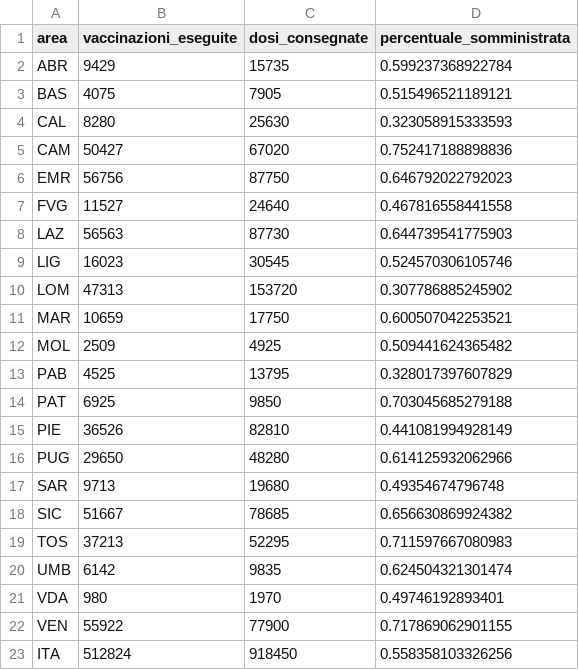
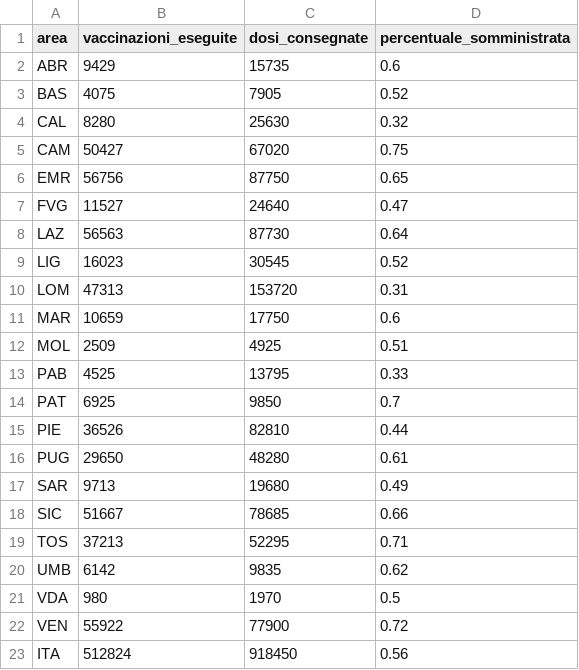
Before and after one commit to baggiponte/vaccine-data-italy, a CSV file: data/ita_vaccinations_cumulative_total.csv, drawn as a sheet.

Commit message:
added percentage of doses utilised

```diff
--- a/data/ita_vaccinations_cumulative_total.csv
+++ b/data/ita_vaccinations_cumulative_total.csv
@@ -1,23 +1,23 @@
 "area","vaccinazioni_eseguite","dosi_consegnate","percentuale_somministrata"
-"ABR",9429,15735,0.599237368922784
-"BAS",4075,7905,0.515496521189121
-"CAL",8280,25630,0.323058915333593
-"CAM",50427,67020,0.752417188898836
-"EMR",56756,87750,0.646792022792023
-"FVG",11527,24640,0.467816558441558
-"LAZ",56563,87730,0.644739541775903
-"LIG",16023,30545,0.524570306105746
-"LOM",47313,153720,0.307786885245902
-"MAR",10659,17750,0.600507042253521
-"MOL",2509,4925,0.509441624365482
-"PAB",4525,13795,0.328017397607829
-"PAT",6925,9850,0.703045685279188
-"PIE",36526,82810,0.441081994928149
-"PUG",29650,48280,0.614125932062966
-"SAR",9713,19680,0.49354674796748
-"SIC",51667,78685,0.656630869924382
-"TOS",37213,52295,0.711597667080983
-"UMB",6142,9835,0.624504321301474
-"VDA",980,1970,0.49746192893401
-"VEN",55922,77900,0.717869062901155
-"ITA",512824,918450,0.558358103326256
+"ABR",9429,15735,0.6
+"BAS",4075,7905,0.52
+"CAL",8280,25630,0.32
+"CAM",50427,67020,0.75
+"EMR",56756,87750,0.65
+"FVG",11527,24640,0.47
+"LAZ",56563,87730,0.64
+"LIG",16023,30545,0.52
+"LOM",47313,153720,0.31
+"MAR",10659,17750,0.6
+"MOL",2509,4925,0.51
+"PAB",4525,13795,0.33
+"PAT",6925,9850,0.7
+"PIE",36526,82810,0.44
+"PUG",29650,48280,0.61
+"SAR",9713,19680,0.49
+"SIC",51667,78685,0.66
+"TOS",37213,52295,0.71
+"UMB",6142,9835,0.62
+"VDA",980,1970,0.5
+"VEN",55922,77900,0.72
+"ITA",512824,918450,0.56
```
